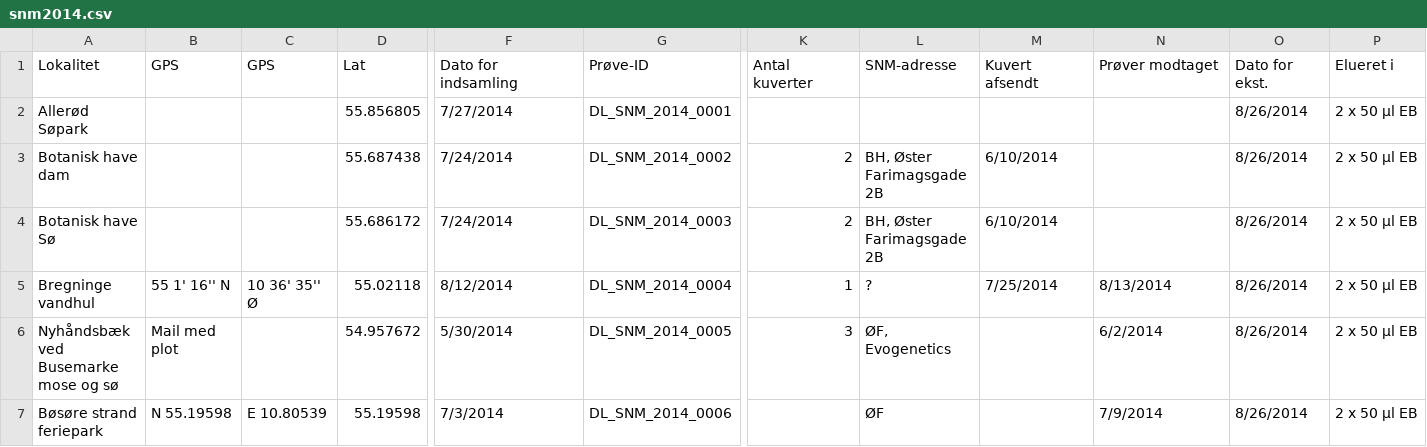
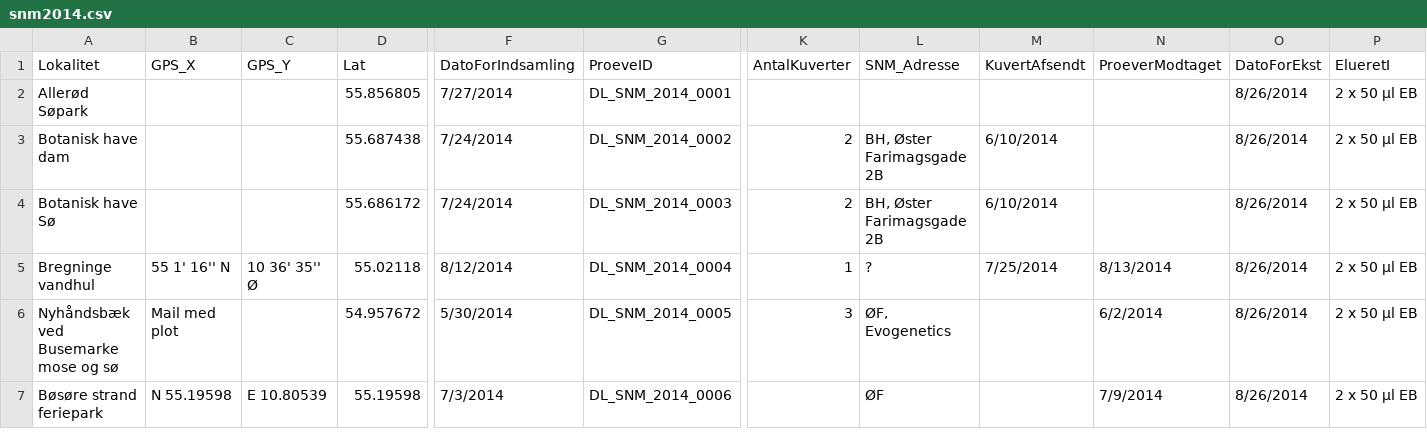
Before and after one commit to davidkonrad/dnaliv2, a CSV file: projectdata/snm2014.csv, drawn as a sheet; only a part is shown, gaps mark what is left out; the diff names each change by its address in the sheet, - before the commit and + after, or states it on an @@ line.

```diff
--- a/projectdata/snm2014.csv
+++ b/projectdata/snm2014.csv
-B1: GPS
+B1: GPS_X
-C1: GPS
+C1: GPS_Y
-F1: Dato for indsamling
+F1: DatoForIndsamling
-G1: Prøve-ID
+G1: ProeveID
-K1: Antal kuverter
+K1: AntalKuverter
-L1: SNM-adresse
+L1: SNM_Adresse
-M1: Kuvert afsendt
+M1: KuvertAfsendt
-N1: Prøver modtaget
+N1: ProeverModtaget
-O1: Dato for ekst.
+O1: DatoForEkst
-P1: Elueret i
+P1: ElueretI
```
Also changed, not shown: projectdata/snm2015.csv, 4 other files.
